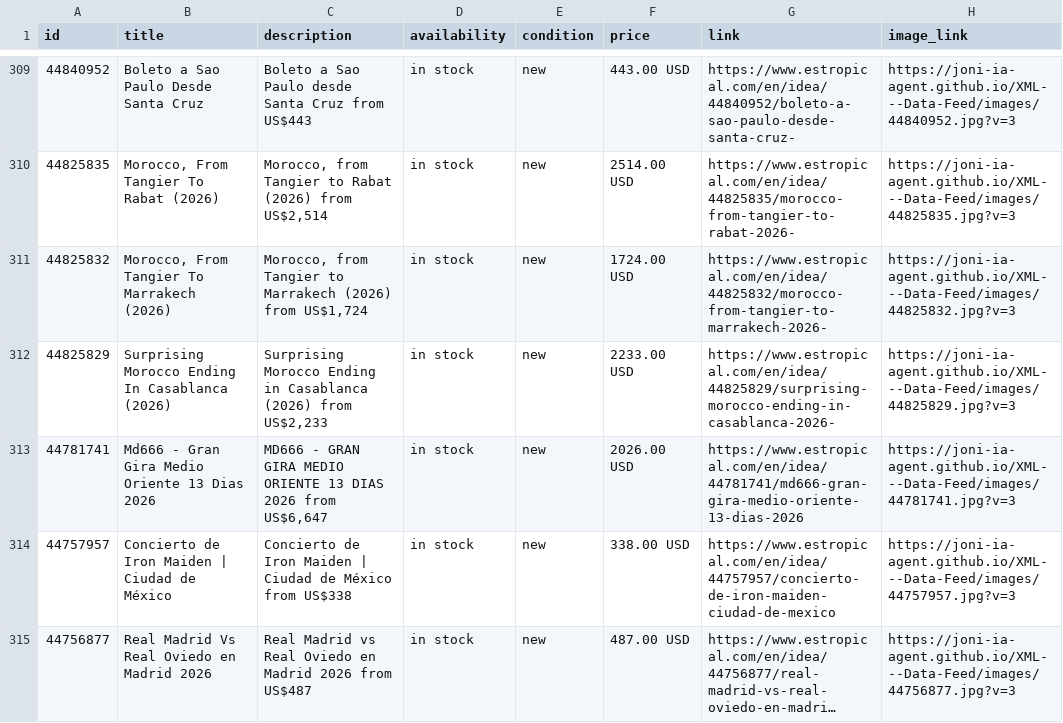
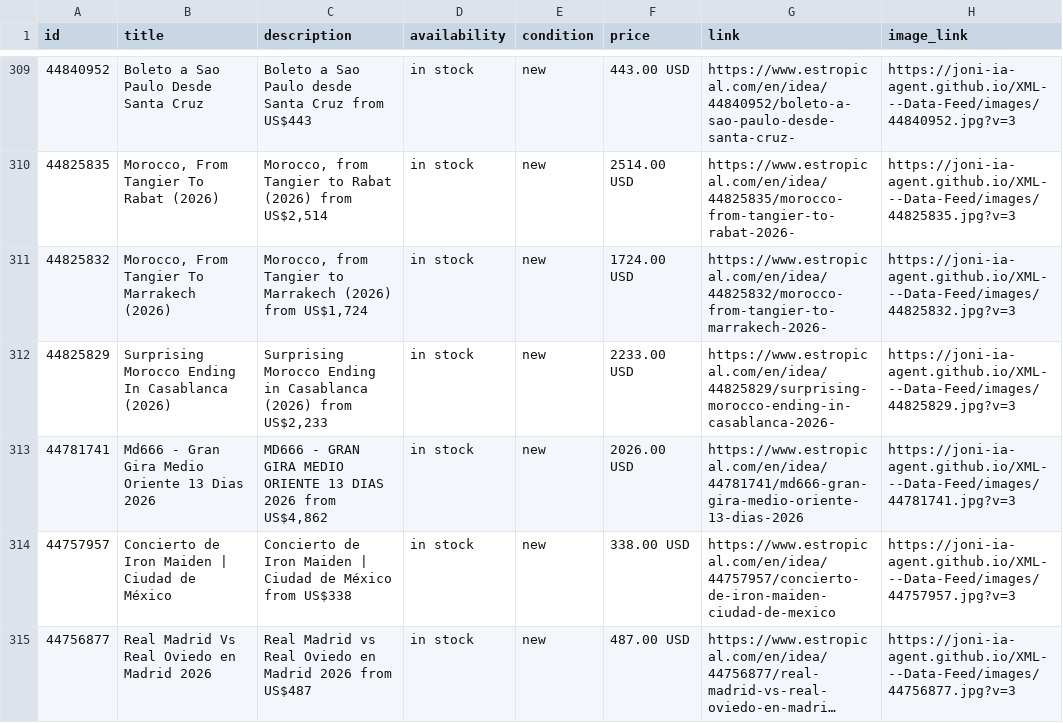
Before and after one commit to Joni-IA-Agent/XML---Data-Feed, a CSV file: docs/estropical_catalog.csv, drawn as a sheet; only a part is shown, gaps mark what is left out; long unchanged cells end in …; the diff covers the shown part only; the diff names each change by its address in the sheet, - before the commit and + after, or states it on an @@ line.

```diff
--- a/docs/estropical_catalog.csv
+++ b/docs/estropical_catalog.csv
-C313 (description): …2026 from US$6,647
+C313 (description): …2026 from US$4,862
```
Also changed, not shown: 2 added rows, 2 removed rows, 1 moved row and 10 edited cells elsewhere in this file, 4 other files.
